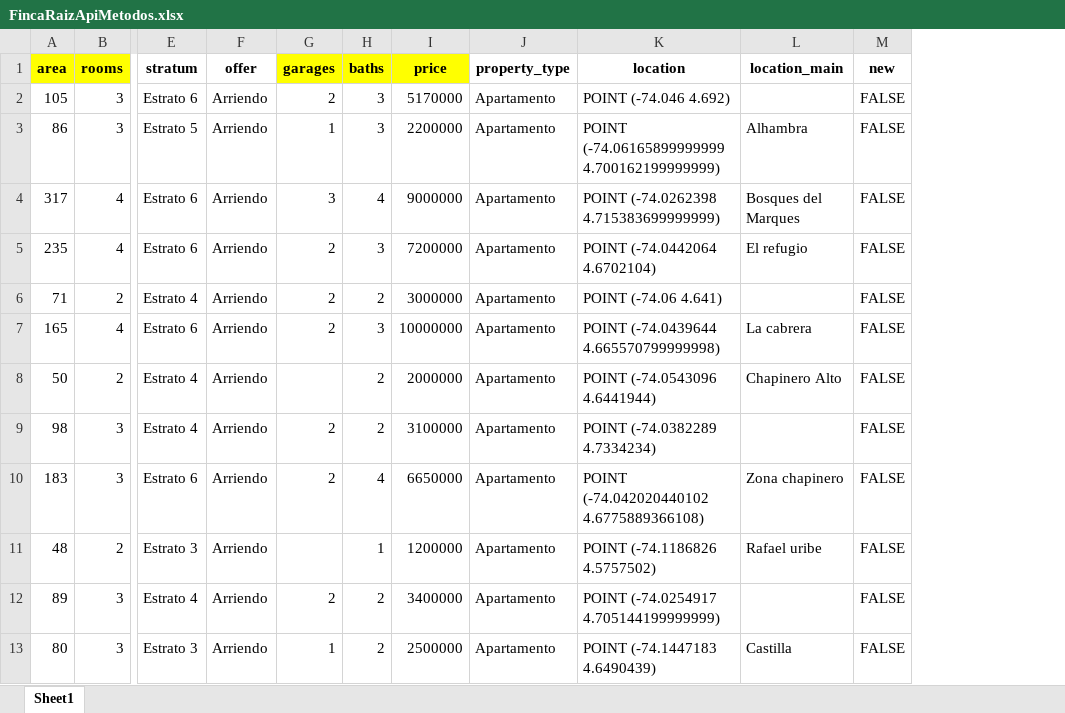
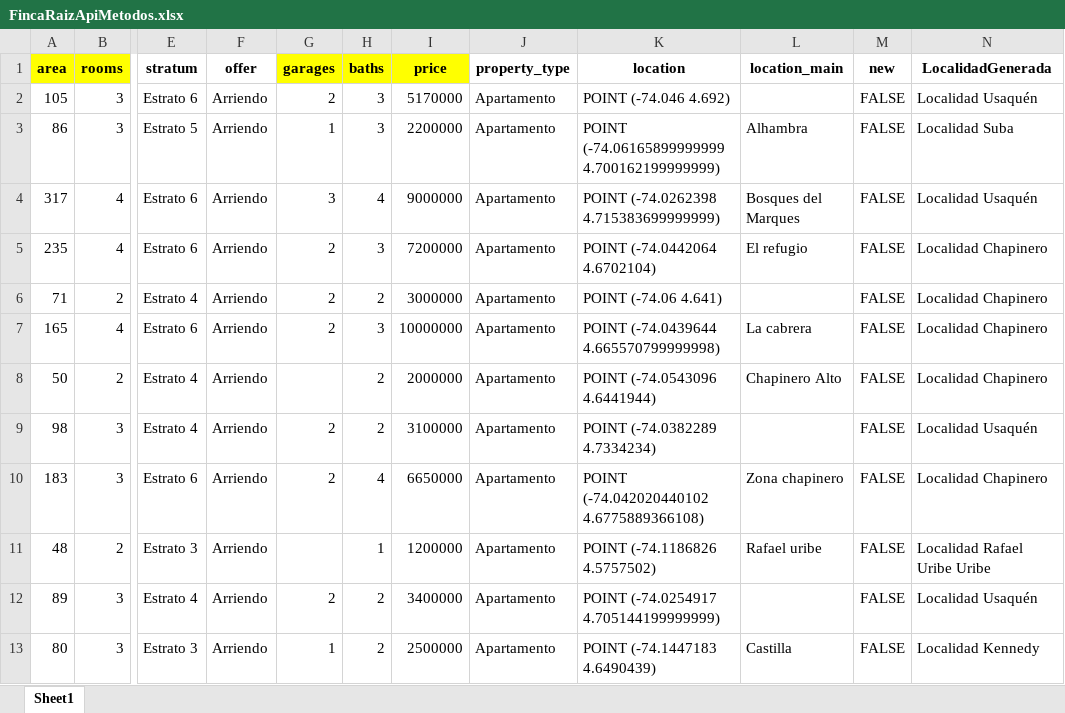
Before and after one commit to Carot2/MaestriaAnaliticaDeDatos, an Excel workbook: FincaRaizApiMetodos.xlsx, sheet Sheet1, drawn as a sheet; only a part is shown, gaps mark what is left out; values as stored, in another font and other column widths than the file's, no borders; the diff names each change by its address in the sheet, - before the commit and + after, or states it on an @@ line.

Commit message:
Add files via upload

```diff
--- a/FincaRaizApiMetodos.xlsx (sheet Sheet1)
+++ b/FincaRaizApiMetodos.xlsx (sheet Sheet1)
+column N (LocalidadGenerada), rows 2-13: Localidad Usaquén | Localidad Suba | Localidad Usaquén | Localidad Chapinero | Localidad Chapinero | Localidad Chapinero | Localidad Chapinero | Localidad Usaquén | Localidad Chapinero | Localidad Rafael Uribe Uribe | Localidad Usaquén | Localidad Kennedy
```
